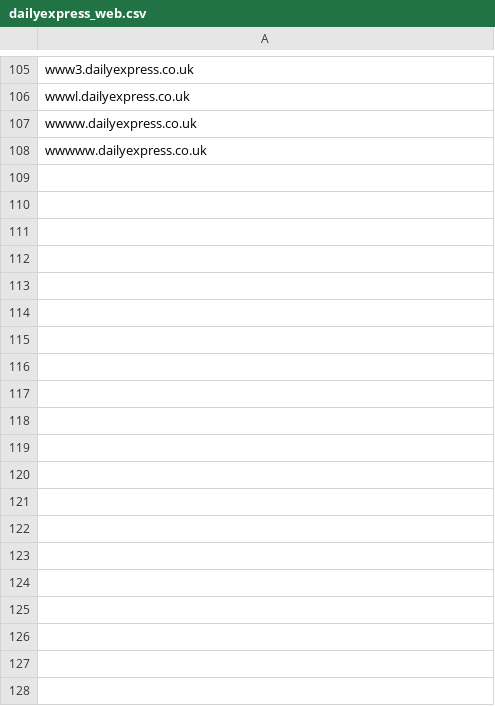
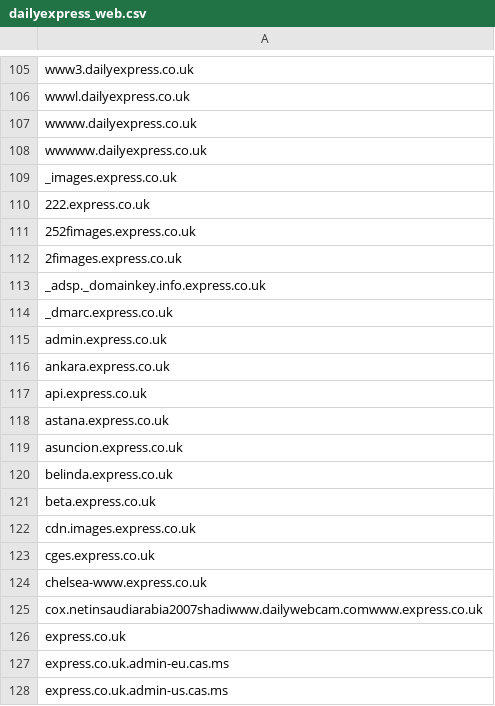
Before and after one commit to danielcuthbert/thescum, a CSV file: dailyexpress_web.csv, drawn as a sheet; only a part is shown, gaps mark what is left out; the diff covers the shown part only; the diff names each change by its address in the sheet, - before the commit and + after, or states it on an @@ line.

Commit message:
Update dailyexpress_web.csv
Added express.co.uk equivalents for all dailyexpress.co.uk entries

```diff
--- a/dailyexpress_web.csv
+++ b/dailyexpress_web.csv
+row 109: _images.express.co.uk
+row 110: 222.express.co.uk
+row 111: 252fimages.express.co.uk
+row 112: 2fimages.express.co.uk
+row 113: _adsp._domainkey.info.express.co.uk
+row 114: _dmarc.express.co.uk
+row 115: admin.express.co.uk
+row 116: ankara.express.co.uk
+row 117: api.express.co.uk
+row 118: astana.express.co.uk
+row 119: asuncion.express.co.uk
+row 120: belinda.express.co.uk
+row 121: beta.express.co.uk
+row 122: cdn.images.express.co.uk
+row 123: cges.express.co.uk
+row 124: chelsea-www.express.co.uk
+row 125: cox.netinsaudiarabia2007shadiwww.dailywebcam.comwww.express.co.uk
+row 126: express.co.uk
+row 127: express.co.uk.admin-eu.cas.ms
+row 128: express.co.uk.admin-us.cas.ms
```
Also changed, not shown: 88 added rows elsewhere in this file.
